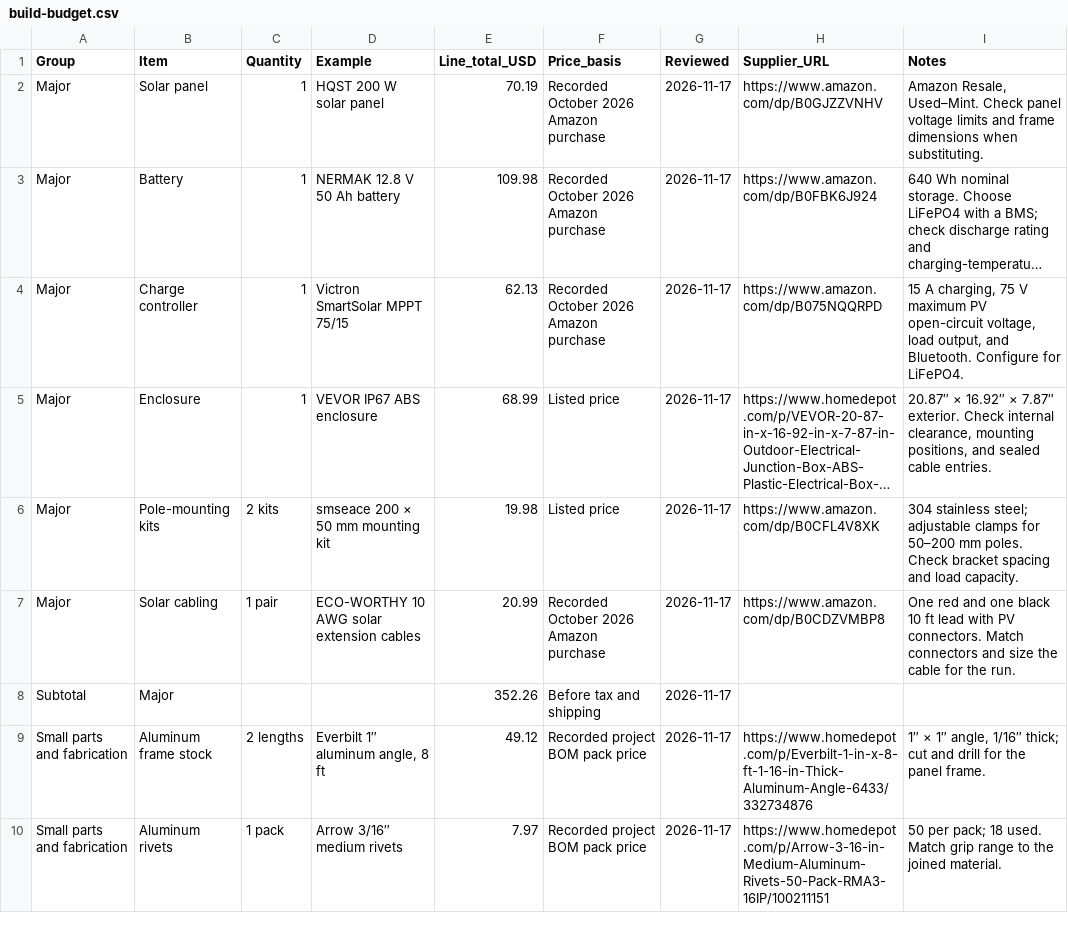
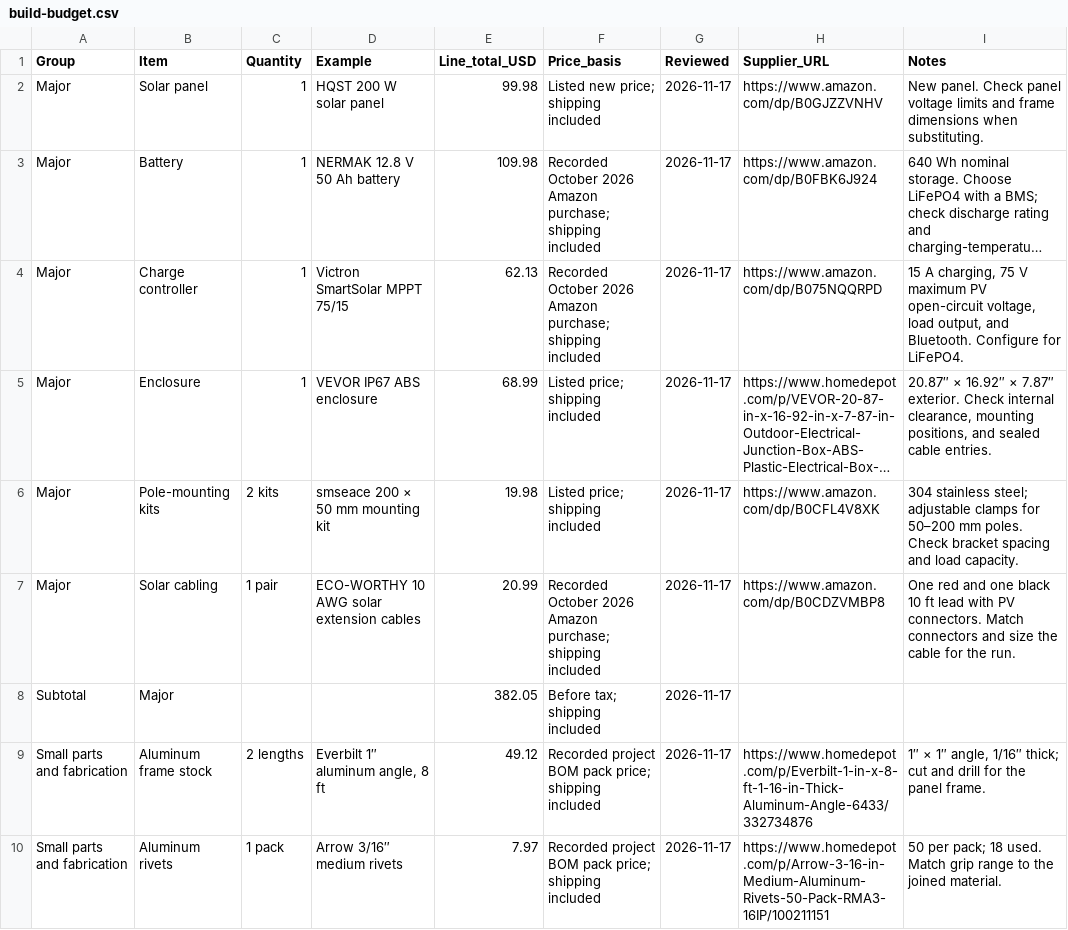
Before and after one commit to mallanin/solar-power-station, a CSV file: assets/downloads/build-budget.csv, drawn as a sheet; only a part is shown; long unchanged cells end in …; the diff covers the shown part only; the diff names each change by its address in the sheet, - before the commit and + after, or states it on an @@ line.

Commit message:
Use new solar panel price and include shipping in the budget

```diff
--- a/assets/downloads/build-budget.csv
+++ b/assets/downloads/build-budget.csv
-E2 (Line_total_USD): 70.19
+E2 (Line_total_USD): 99.98
-F2 (Price_basis): Recorded October 2026 Amazon purchase
+F2 (Price_basis): Listed new price; shipping included
-I2 (Notes): Amazon Resale, Used–Mint. Check panel…
+I2 (Notes): New panel. Check panel…
-F3:F4 (Price_basis): …2026 Amazon purchase
+F3:F4 (Price_basis): …2026 Amazon purchase; shipping included
-F5:F6 (Price_basis): Listed price
+F5:F6 (Price_basis): Listed price; shipping included
-F7 (Price_basis): …2026 Amazon purchase
+F7 (Price_basis): …2026 Amazon purchase; shipping included
-E8 (Line_total_USD): 352.26
+E8 (Line_total_USD): 382.05
-F8 (Price_basis): Before tax and shipping
+F8 (Price_basis): Before tax; shipping included
-F9:F10 (Price_basis): Recorded project BOM pack price
+F9:F10 (Price_basis): Recorded project BOM pack price; shipping included
```
Also changed, not shown: 10 edited cells elsewhere in this file, 2 other files.
